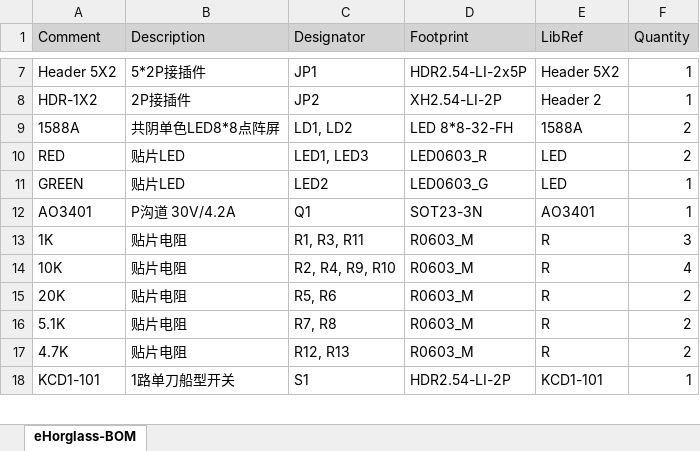
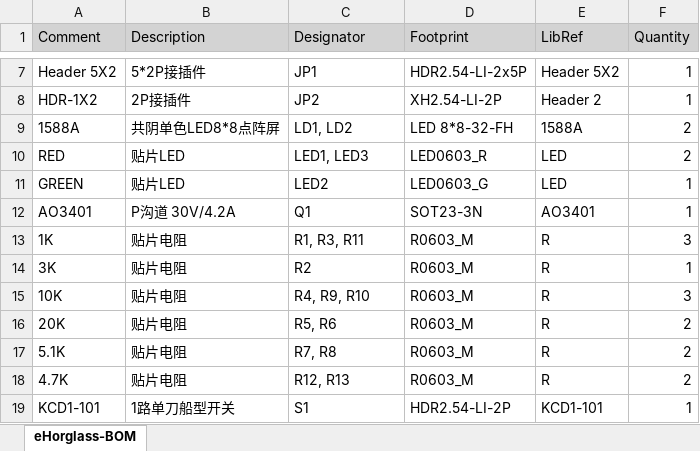
Before and after one commit to MaxDYi/eHorglass, an Excel workbook: 1.Hardware/eHorglass-ASM/eHorglass-BOM.xlsx, sheet eHorglass-BOM, drawn as a sheet; only a part is shown, gaps mark what is left out; values as stored, in another font and other column widths than the file's, no borders; addresses are those after the commit; the diff names each change by its address in the sheet, - before the commit and + after, or states it on an @@ line.

```diff
--- a/1.Hardware/eHorglass-ASM/eHorglass-BOM.xlsx (sheet eHorglass-BOM)
+++ b/1.Hardware/eHorglass-ASM/eHorglass-BOM.xlsx (sheet eHorglass-BOM)
+row 14: 3K | 贴片电阻 | R2 | R0603_M | R | 1
-C15 (Designator): R2, R4, R9, R10
+C15 (Designator): R4, R9, R10
-F15 (Quantity): 4
+F15 (Quantity): 3
```
Also changed, not shown: 1.Hardware/eHorglass-BOM/eHorglass-BOM.xlsx, 1.Hardware/eHorglass-CAM/eHorglass-BOM.xlsx, 34 other files.
